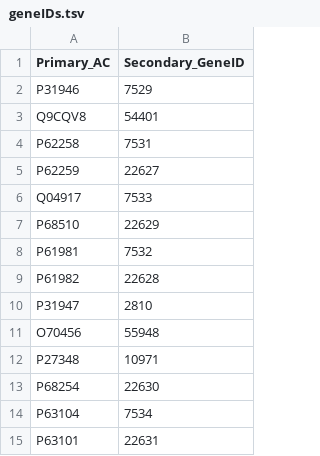
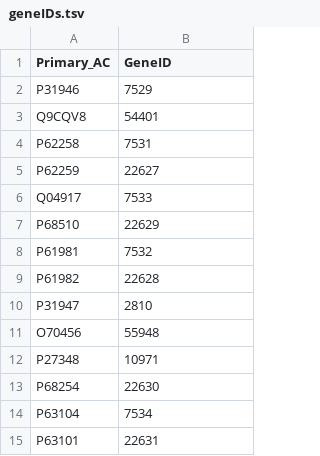
Before and after one commit to manojmw/MultiOmics-ExomeSeq-Phenotype, a TSV file: geneIDs.tsv, drawn as a sheet.

Commit message:
header fix

```diff
--- a/geneIDs.tsv
+++ b/geneIDs.tsv
@@ -1,2 +1,2 @@
-Primary_AC	Secondary_GeneID
+Primary_AC	GeneID
 P31946	7529
```
